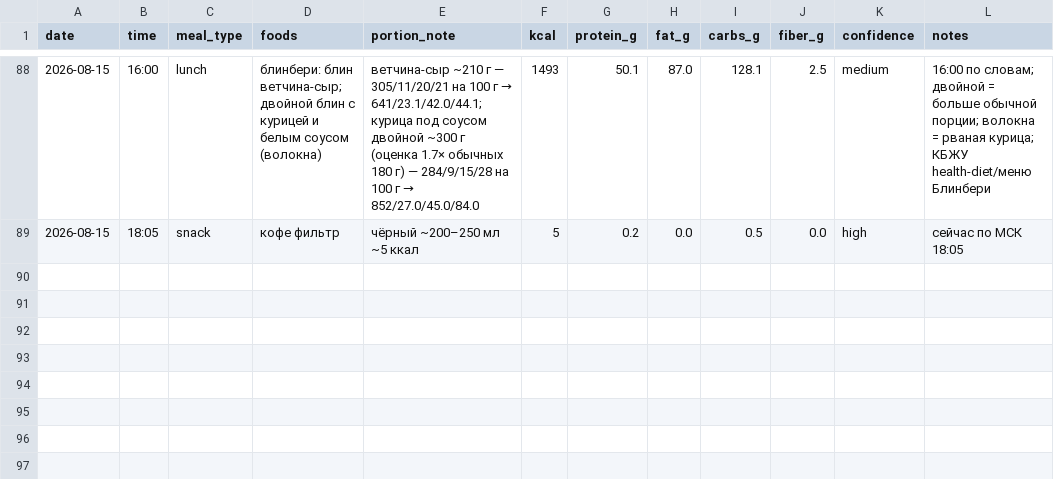
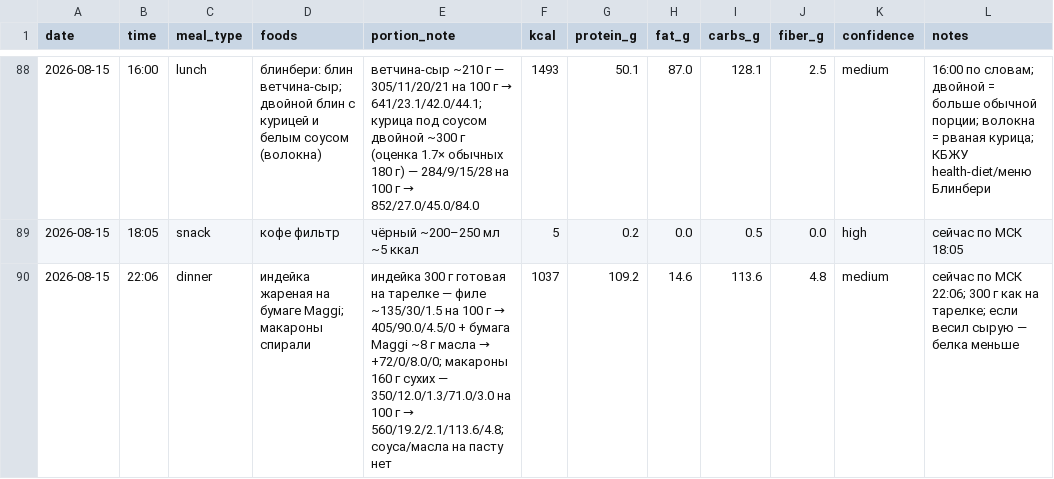
Before and after one commit to xamartinsa/goals, a CSV file: nutrition/log.csv, drawn as a sheet; only a part is shown, gaps mark what is left out.

```diff
--- a/nutrition/log.csv
+++ b/nutrition/log.csv
@@ -89 +89,2 @@ date,time,meal_type,foods,portion_note,kcal,protein_g,fat_g,carbs_g,fiber_g,conf
 2026-08-15,18:05,snack,"кофе фильтр","чёрный ~200–250 мл ~5 ккал",5,0.2,0.0,0.5,0.0,high,"сейчас по МСК 18:05"
+2026-08-15,22:06,dinner,"индейка жареная на бумаге Maggi; макароны спирали","индейка 300 г готовая на тарелке — филе ~135/30/1.5 на 100 г → 405/90.0/4.5/0 + бумага Maggi ~8 г масла → +72/0/8.0/0; макароны 160 г сухих — 350/12.0/1.3/71.0/3.0 на 100 г → 560/19.2/2.1/113.6/4.8; соуса/масла на пасту нет",1037,109.2,14.6,113.6,4.8,medium,"сейчас по МСК 22:06; 300 г как на тарелке; если весил сырую — белка меньше"
```
Also changed, not shown: 1 other file.
